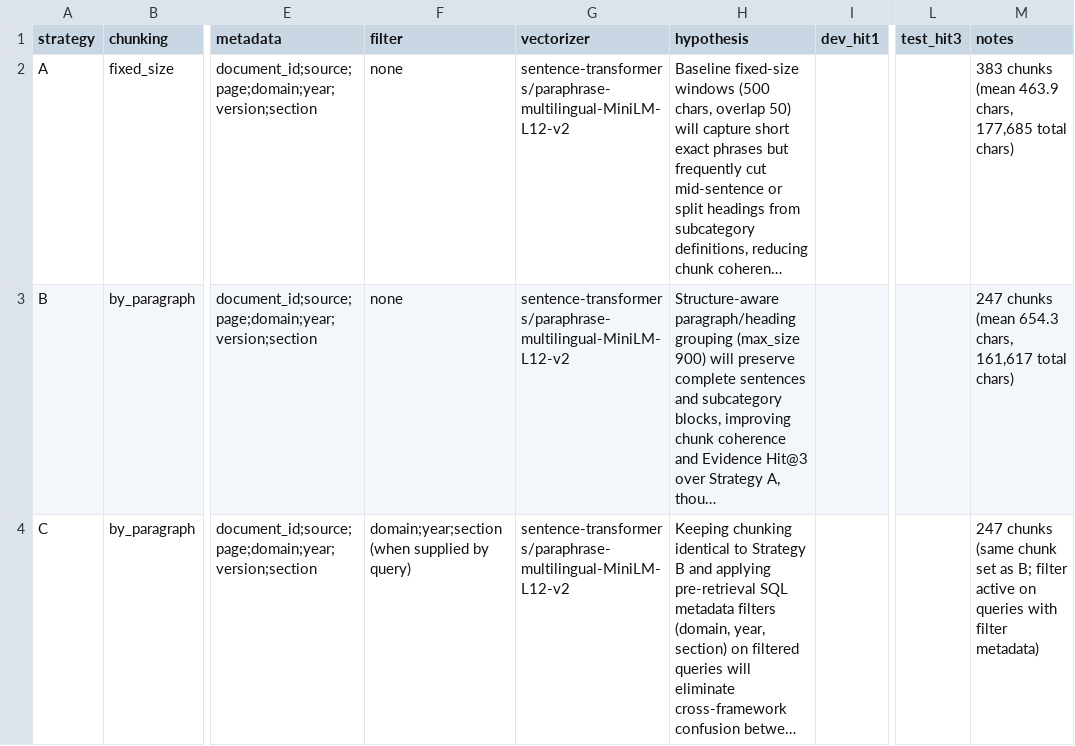
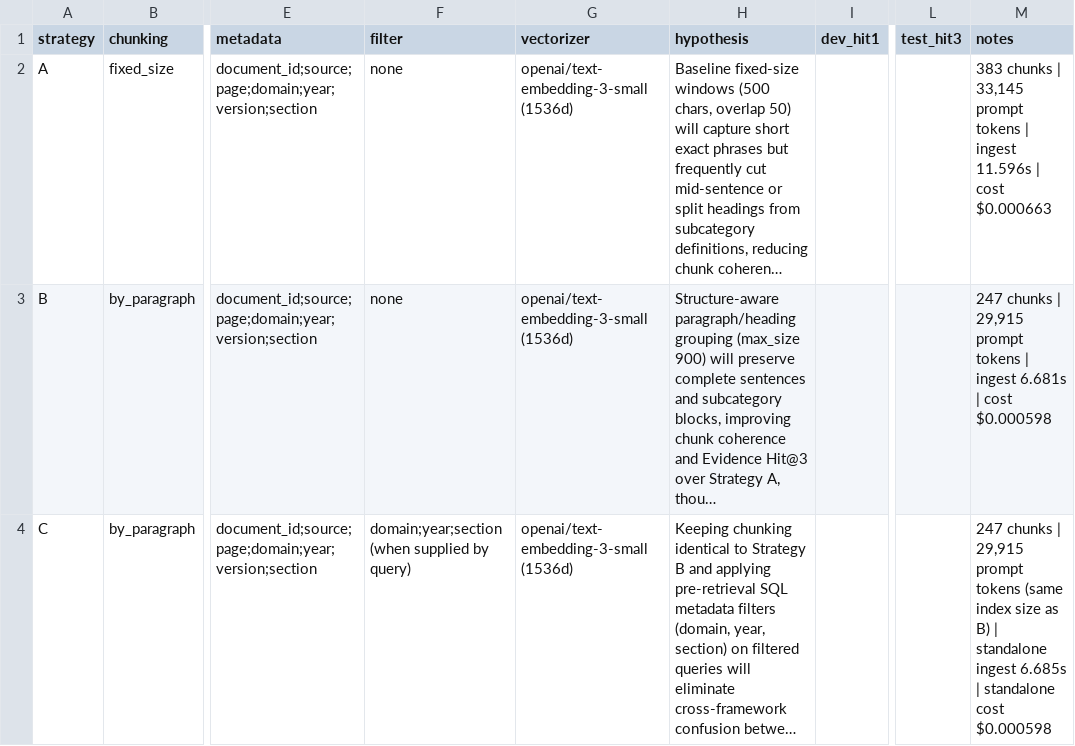
Before and after one commit to quangtrung0812/K5-L3A-Day06-NguyenQuangTrung-2A202603389-DataIngestion, a CSV file: artifacts/experiment_log.csv, drawn as a sheet; only a part is shown, gaps mark what is left out; long unchanged cells end in …; the diff names each change by its address in the sheet, - before the commit and + after, or states it on an @@ line.

Commit message:
feat(cp4): implement OpenAI embeddings and pgvector store for strategies A/B/C with idempotent upsert

```diff
--- a/artifacts/experiment_log.csv
+++ b/artifacts/experiment_log.csv
-G2:G4 (vectorizer): sentence-transformers/paraphrase-multilingual-MiniLM-L12-v2
+G2:G4 (vectorizer): openai/text-embedding-3-small (1536d)
-M2 (notes): 383 chunks (mean 463.9 chars, 177,685 total chars)
+M2 (notes): 383 chunks | 33,145 prompt tokens | ingest 11.596s | cost $0.000663
-M3 (notes): 247 chunks (mean 654.3 chars, 161,617 total chars)
+M3 (notes): 247 chunks | 29,915 prompt tokens | ingest 6.681s | cost $0.000598
-M4 (notes): 247 chunks (same chunk set as B; filter active on queries with filter metadata)
+M4 (notes): 247 chunks | 29,915 prompt tokens (same index size as B) | standalone ingest 6.685s | standalone cost $0.000598
```
Also changed, not shown: 5 other files.
